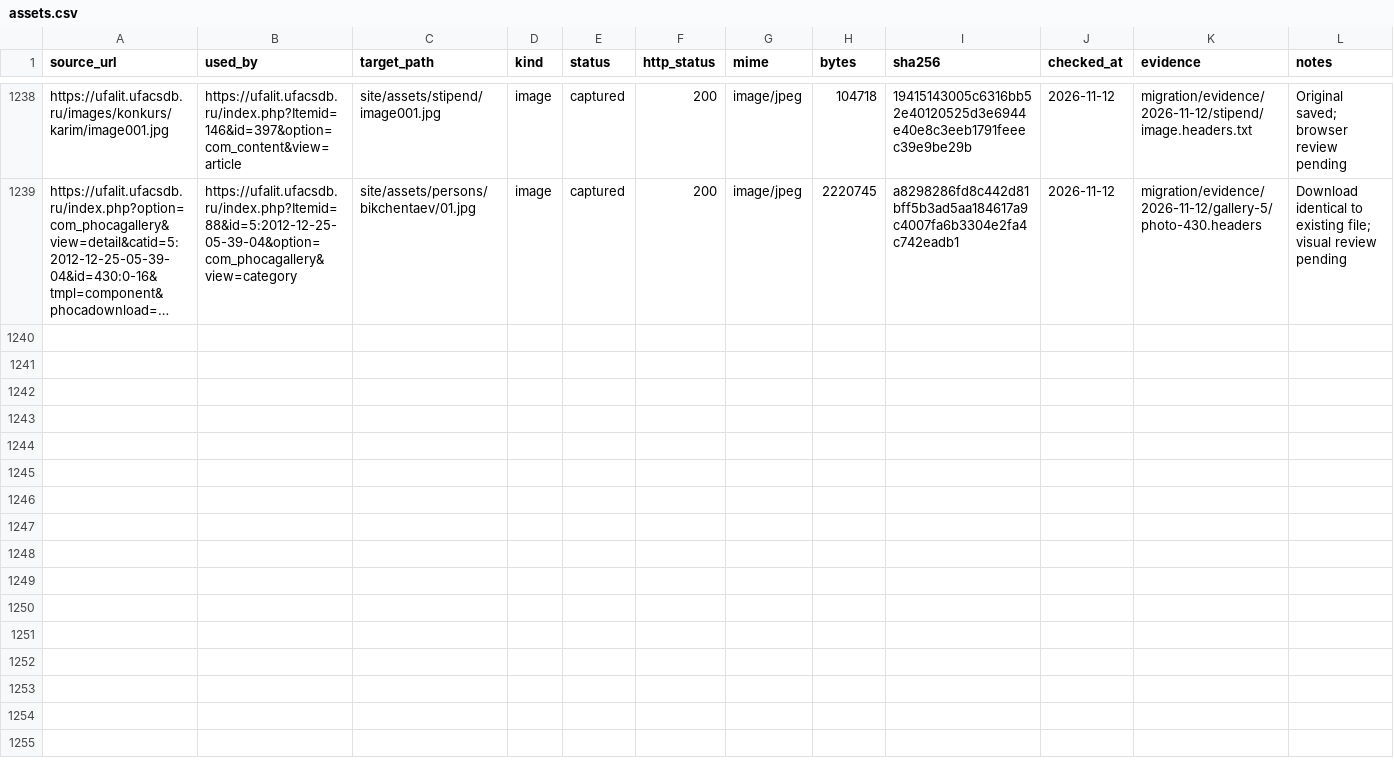
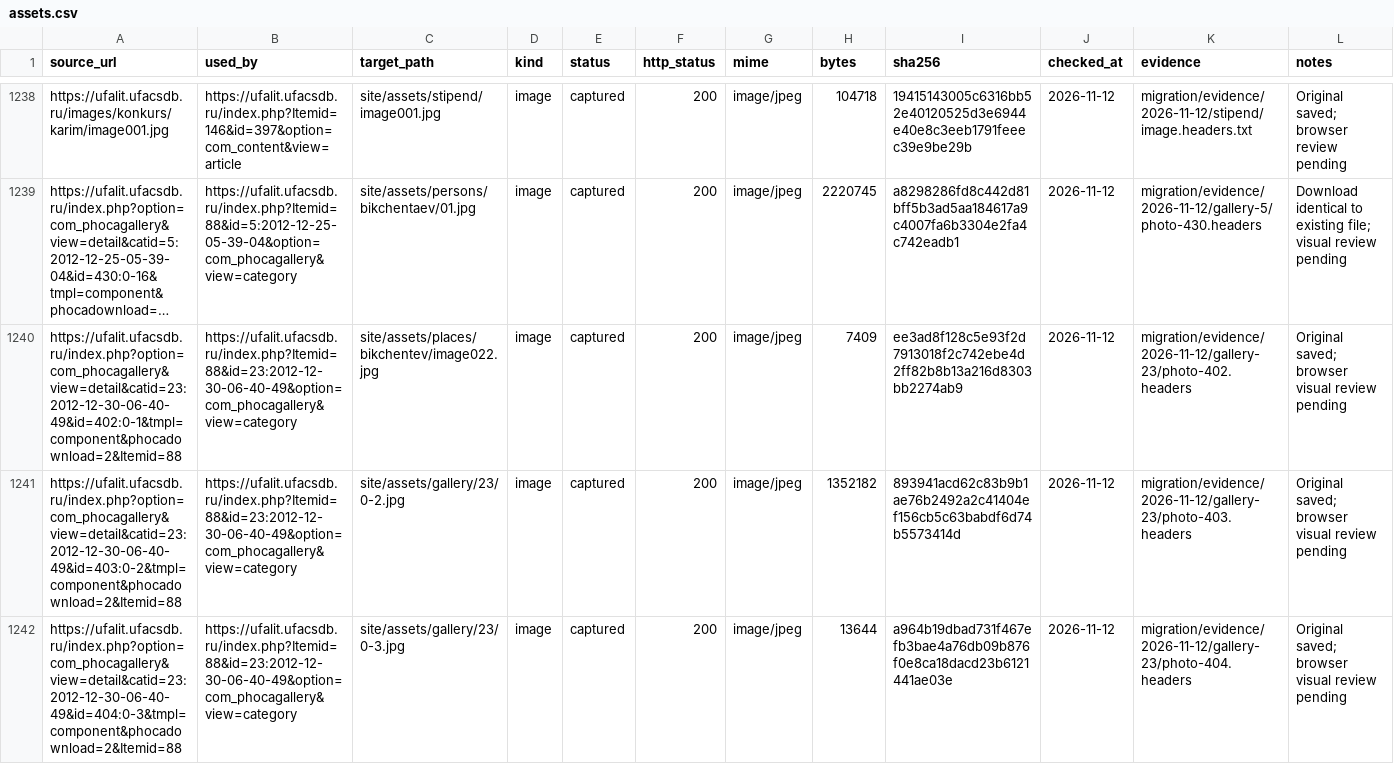
Before and after one commit to r2force/ufalit, a CSV file: migration/assets.csv, drawn as a sheet; only a part is shown, gaps mark what is left out; long unchanged cells end in …; the diff covers the shown part only; the diff names each change by its address in the sheet, - before the commit and + after, or states it on an @@ line.

Commit message:
Migrate Bikchentaev photo archive

```diff
--- a/migration/assets.csv
+++ b/migration/assets.csv
+row 1240: https://ufalit.ufacsdb.ru/index.php?option=com_phocagallery&view=detail&catid=23:2012-12-30-06-40-49&id=402:0-1&tmpl=component&phocadownload=2&Itemid=88 | https://ufalit.ufacsdb.ru/index.php?Itemid=88&id=23:2012-12-30-06-40-49&option=com_phocagallery&view=category | site/assets/places/bikchentev/image022.jpg | image | captured | 200 | image/jpeg | 7409 | ee3ad8f128c5e93f2d7913018f2c742ebe4d2ff82b8b13a216d8303bb2274ab9 | 2026-11-12 | migration/evidence/2026-11-12/gallery-23/photo-402.headers | Original saved; browser visual review pending
+row 1241: https://ufalit.ufacsdb.ru/index.php?option=com_phocagallery&view=detail&catid=23:2012-12-30-06-40-49&id=403:0-2&tmpl=component&phocadownload=2&Itemid=88 | https://ufalit.ufacsdb.ru/index.php?Itemid=88&id=23:2012-12-30-06-40-49&option=com_phocagallery&view=category | site/assets/gallery/23/0-2.jpg | image | captured | 200 | image/jpeg | 1352182 | 893941acd62c83b9b1ae76b2492a2c41404ef156cb5c63babdf6d74b5573414d | 2026-11-12 | migration/evidence/2026-11-12/gallery-23/photo-403.headers | Original saved; browser visual review pending
+row 1242: https://ufalit.ufacsdb.ru/index.php?option=com_phocagallery&view=detail&catid=23:2012-12-30-06-40-49&id=404:0-3&tmpl=component&phocadownload=2&Itemid=88 | https://ufalit.ufacsdb.ru/index.php?Itemid=88&id=23:2012-12-30-06-40-49&option=com_phocagallery&view=category | site/assets/gallery/23/0-3.jpg | image | captured | 200 | image/jpeg | 13644 | a964b19dbad731f467efb3bae4a76db09b876f0e8ca18dacd23b6121441ae03e | 2026-11-12 | migration/evidence/2026-11-12/gallery-23/photo-404.headers | Original saved; browser visual review pending
```
Also changed, not shown: 7 added rows elsewhere in this file, migration/pages.csv, 48 other files.
